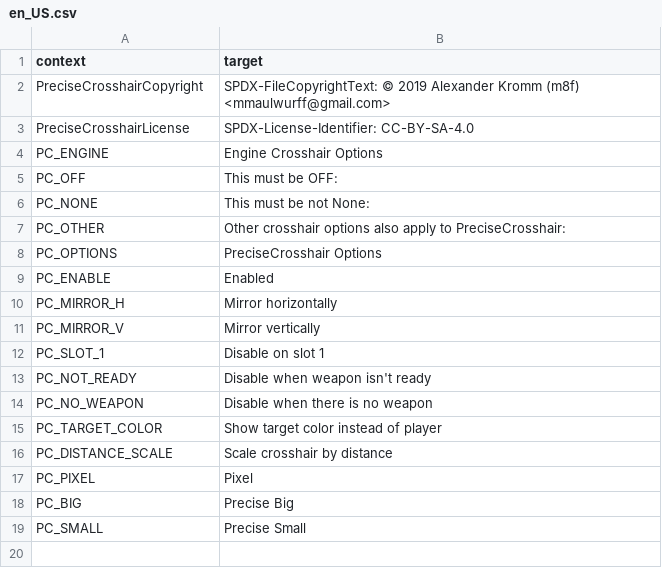
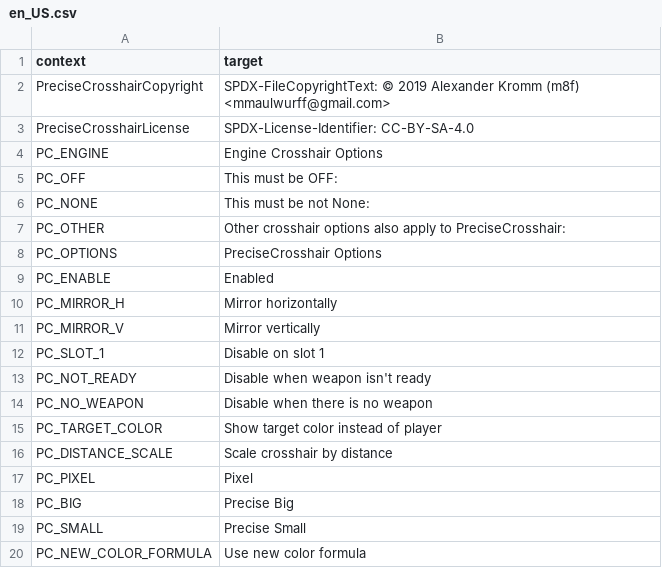
Before and after one commit to mmaulwurff/doom-toolbox, a CSV file: translations/PreciseCrosshair/en_US.csv, drawn as a sheet.

Commit message:
feat(PreciseCrosshair): add new color formula

```diff
--- a/translations/PreciseCrosshair/en_US.csv
+++ b/translations/PreciseCrosshair/en_US.csv
@@ -21 +21,2 @@
 "PC_SMALL","Precise Small"
+"PC_NEW_COLOR_FORMULA","Use new color formula"
```
Also changed, not shown: translations/PreciseCrosshair/fr_FR.csv, 2 other files.
